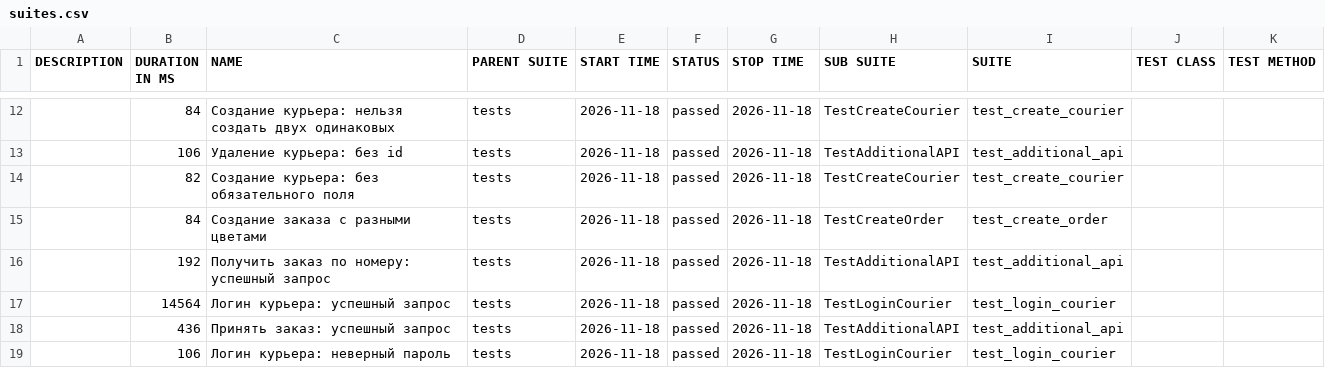
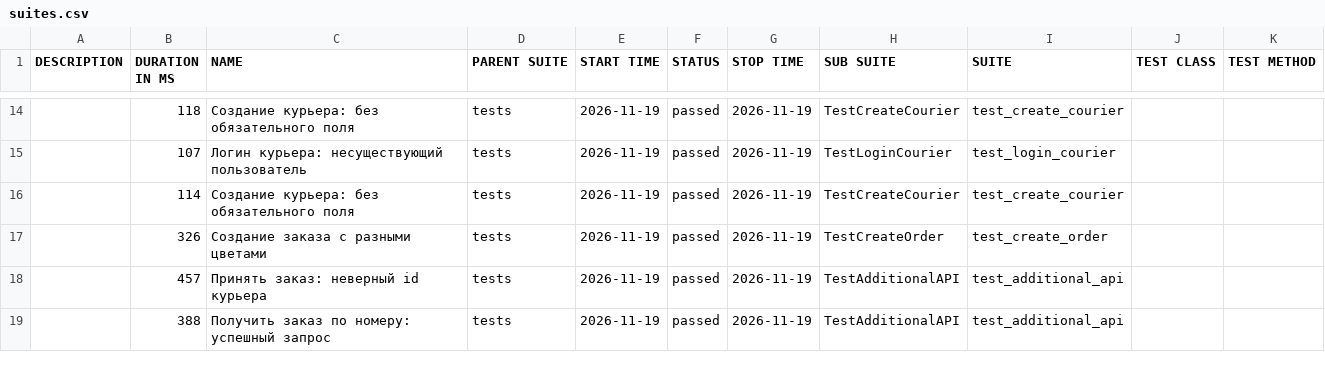
Before and after one commit to Un1cxrn/Sprint_7, a CSV file: allure-report/data/suites.csv, drawn as a sheet; only a part is shown, gaps mark what is left out; the diff covers the shown part only.

```diff
--- a/allure-report/data/suites.csv
+++ b/allure-report/data/suites.csv
@@ -12,8 +14,6 @@
-"","84","Создание курьера: нельзя создать двух одинаковых","tests","2026-11-18","passed","2026-11-18","TestCreateCourier","test_create_courier","",""
-"","106","Удаление курьера: без id","tests","2026-11-18","passed","2026-11-18","TestAdditionalAPI","test_additional_api","",""
-"","82","Создание курьера: без обязательного поля","tests","2026-11-18","passed","2026-11-18","TestCreateCourier","test_create_courier","",""
-"","84","Создание заказа с разными цветами","tests","2026-11-18","passed","2026-11-18","TestCreateOrder","test_create_order","",""
-"","192","Получить заказ по номеру: успешный запрос","tests","2026-11-18","passed","2026-11-18","TestAdditionalAPI","test_additional_api","",""
-"","14564","Логин курьера: успешный запрос","tests","2026-11-18","passed","2026-11-18","TestLoginCourier","test_login_courier","",""
-"","436","Принять заказ: успешный запрос","tests","2026-11-18","passed","2026-11-18","TestAdditionalAPI","test_additional_api","",""
-"","106","Логин курьера: неверный пароль","tests","2026-11-18","passed","2026-11-18","TestLoginCourier","test_login_courier","",""
+"","118","Создание курьера: без обязательного поля","tests","2026-11-19","passed","2026-11-19","TestCreateCourier","test_create_courier","",""
+"","107","Логин курьера: несуществующий пользователь","tests","2026-11-19","passed","2026-11-19","TestLoginCourier","test_login_courier","",""
+"","114","Создание курьера: без обязательного поля","tests","2026-11-19","passed","2026-11-19","TestCreateCourier","test_create_courier","",""
+"","326","Создание заказа с разными цветами","tests","2026-11-19","passed","2026-11-19","TestCreateOrder","test_create_order","",""
+"","457","Принять заказ: неверный id курьера","tests","2026-11-19","passed","2026-11-19","TestAdditionalAPI","test_additional_api","",""
+"","388","Получить заказ по номеру: успешный запрос","tests","2026-11-19","passed","2026-11-19","TestAdditionalAPI","test_additional_api","",""
```
Also changed, not shown: 5 added rows, 3 removed rows and 27 edited cells elsewhere in this file, 57 other files.
